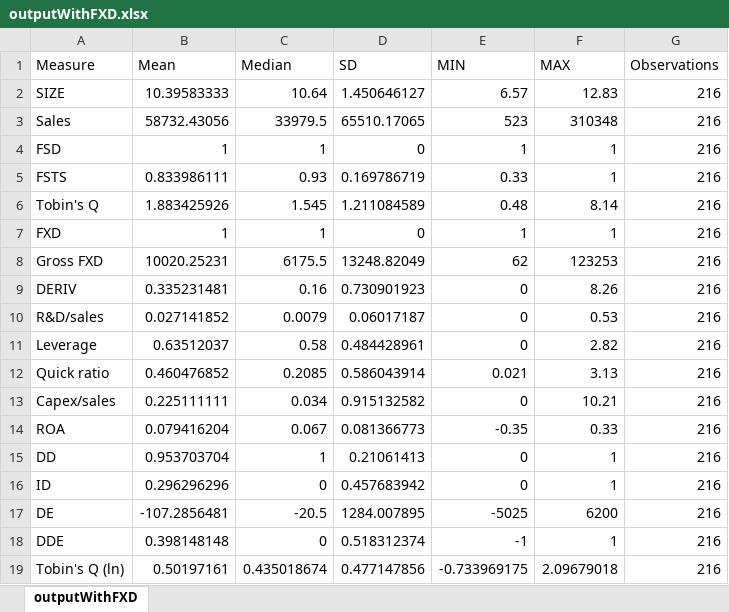
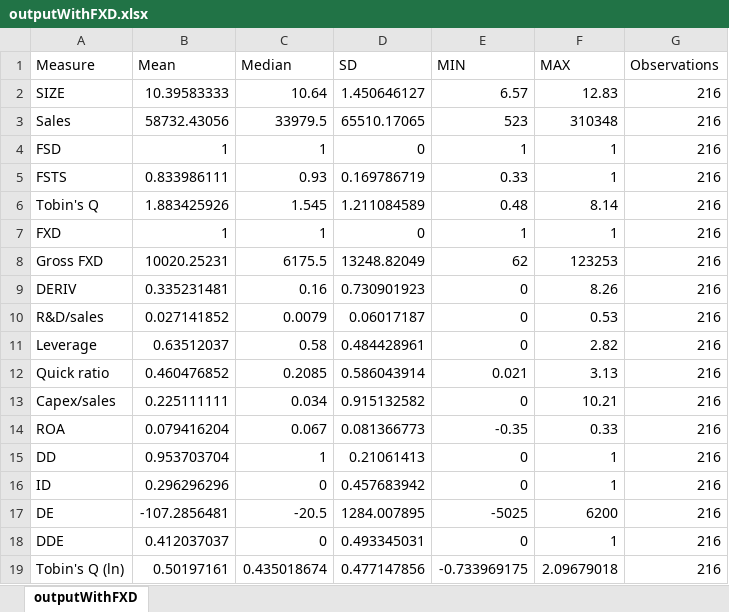
Before and after one commit to lszperling/MasterGeorge, an Excel workbook: outputs/outputWithFXD.xlsx, sheet outputWithFXD, drawn as a sheet; values as stored, in another font and other column widths than the file's, no borders; the diff names each change by its address in the sheet, - before the commit and + after, or states it on an @@ line.

```diff
--- a/outputs/outputWithFXD.xlsx (sheet outputWithFXD)
+++ b/outputs/outputWithFXD.xlsx (sheet outputWithFXD)
-B18 (Mean): 0.398148148
+B18 (Mean): 0.412037037
-D18 (SD): 0.518312374
+D18 (SD): 0.493345031
-E18 (MIN): -1
+E18 (MIN): 0
```
Also changed, not shown: Collected Data/Processed data.xlsx, outputs/outputAll.xlsx, 12 other files.
